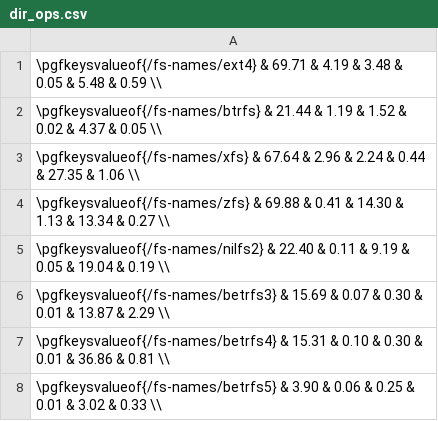
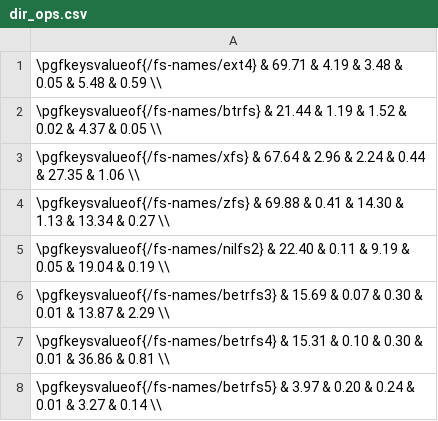
Before and after one commit to zhanyang/dissertation, a CSV file: data/dir_ops.csv, drawn as a sheet.

```diff
--- a/data/dir_ops.csv
+++ b/data/dir_ops.csv
@@ -7,2 +7,2 @@
  \pgfkeysvalueof{/fs-names/betrfs4} & 15.31 & 0.10 &  0.30 & 0.01 & 36.86 & 0.81 \\
- \pgfkeysvalueof{/fs-names/betrfs5} &  3.90 & 0.06 &  0.25 & 0.01 &  3.02 & 0.33 \\
+ \pgfkeysvalueof{/fs-names/betrfs5} &  3.97 & 0.20 &  0.24 & 0.01 &  3.27 & 0.14 \\
```
Also changed, not shown: data/git.csv, data/raw/dir_ops.csv, 6 other files.
